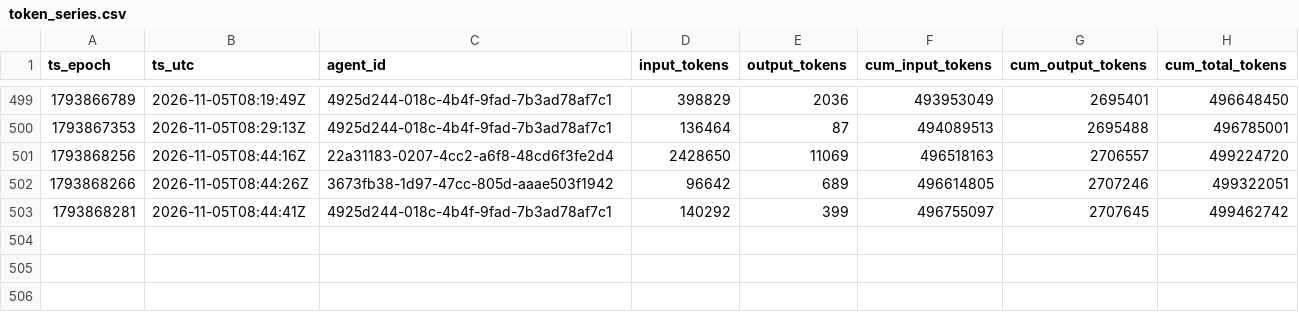
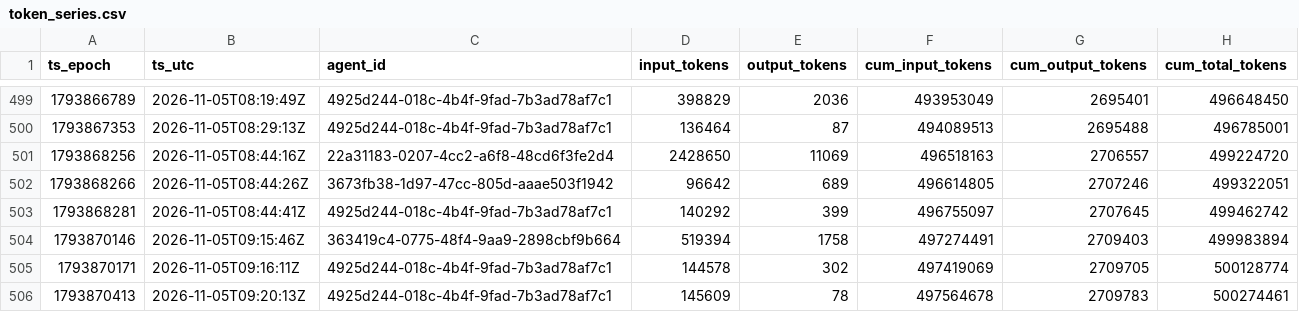
Before and after one commit to sneakers-the-rat/lvds-receiver-official, a CSV file: metrics/token_series.csv, drawn as a sheet; only a part is shown, gaps mark what is left out; the diff names each change by its address in the sheet, - before the commit and + after, or states it on an @@ line.

Commit message:
metrics: watchdog export refresh

```diff
--- a/metrics/token_series.csv
+++ b/metrics/token_series.csv
+row 504: 1793870146 | 2026-11-05T09:15:46Z | 363419c4-0775-48f4-9aa9-2898cbf9b664 | 519394 | 1758 | 497274491 | 2709403 | 499983894
+row 505: 1793870171 | 2026-11-05T09:16:11Z | 4925d244-018c-4b4f-9fad-7b3ad78af7c1 | 144578 | 302 | 497419069 | 2709705 | 500128774
+row 506: 1793870413 | 2026-11-05T09:20:13Z | 4925d244-018c-4b4f-9fad-7b3ad78af7c1 | 145609 | 78 | 497564678 | 2709783 | 500274461
```
Also changed, not shown: metrics/agents.csv, metrics/commit_alignment.csv, 3 other files.
